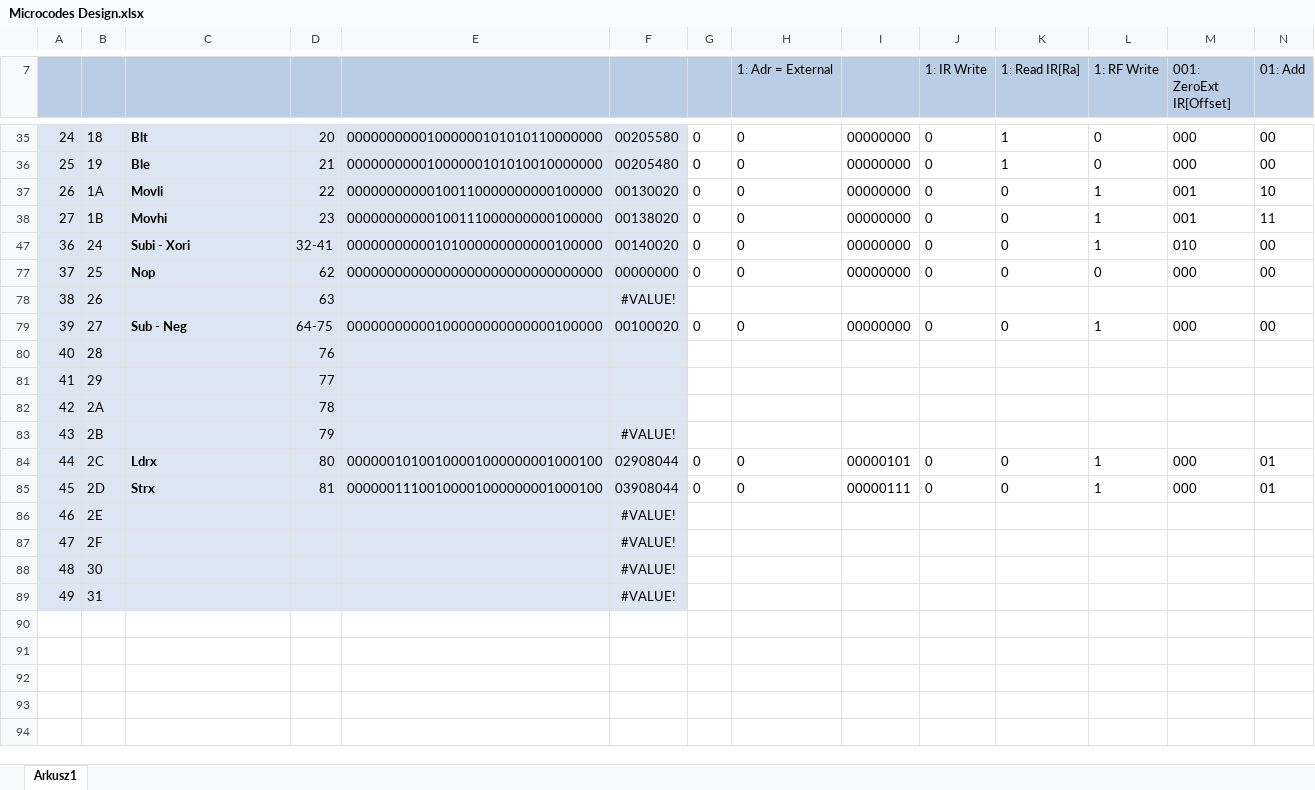
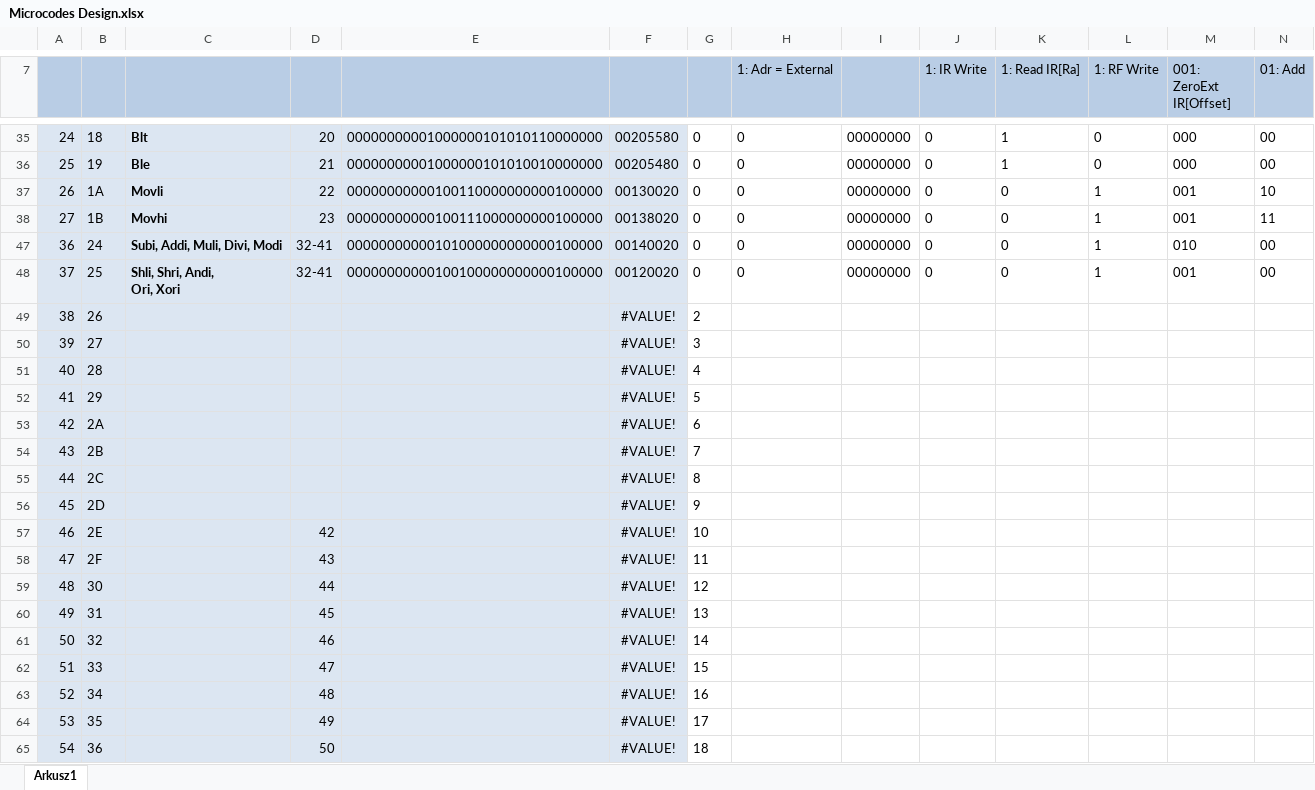
Before and after one commit to Artur-Biniek/TBX32, an Excel workbook: logisim/Microcodes Design.xlsx, sheet Arkusz1, drawn as a sheet; only a part is shown, gaps mark what is left out; the shorter side is filled out with more unchanged rows; values as stored, in another font and other column widths than the file's, no borders; rows hold the shown columns only; ↵ is a line break in a cell; the diff covers the shown part only; the diff names each change by its address in the sheet, - before the commit and + after, or states it on an @@ line.

```diff
--- a/logisim/Microcodes Design.xlsx (sheet Arkusz1)
+++ b/logisim/Microcodes Design.xlsx (sheet Arkusz1)
-C47: Subi - Xori
+C47: Subi, Addi, Muli, Divi, Modi
+row 48: 37 | 25 | Shli, Shri, Andi, ↵ Ori, Xori | 32-41 | 00000000000100100000000000100000 | 00120020 | 0 | 0 | 00000000 | 0 | 0 | 1 | 001 | 00
+row 49: 38 | 26 |  |  |  | #VALUE! | 2
+row 50: 39 | 27 |  |  |  | #VALUE! | 3
+row 51: 40 | 28 |  |  |  | #VALUE! | 4
+row 52: 41 | 29 |  |  |  | #VALUE! | 5
+row 53: 42 | 2A |  |  |  | #VALUE! | 6
+row 54: 43 | 2B |  |  |  | #VALUE! | 7
+row 55: 44 | 2C |  |  |  | #VALUE! | 8
+row 56: 45 | 2D |  |  |  | #VALUE! | 9
@@ row 57 unhidden: 46 | 2E |  | 42 |  | #VALUE! | 10 @@
@@ row 58 unhidden: 47 | 2F |  | 43 |  | #VALUE! | 11 @@
@@ row 59 unhidden: 48 | 30 |  | 44 |  | #VALUE! | 12 @@
@@ row 60 unhidden: 49 | 31 |  | 45 |  | #VALUE! | 13 @@
@@ row 61 unhidden: 50 | 32 |  | 46 |  | #VALUE! | 14 @@
@@ row 62 unhidden: 51 | 33 |  | 47 |  | #VALUE! | 15 @@
@@ row 63 unhidden: 52 | 34 |  | 48 |  | #VALUE! | 16 @@
@@ row 64 unhidden: 53 | 35 |  | 49 |  | #VALUE! | 17 @@
@@ row 65 unhidden: 54 | 36 |  | 50 |  | #VALUE! | 18 @@
```
Also changed, not shown: 11 hidden or unhidden rows elsewhere in this sheet, hidden cells, 8 other files.
